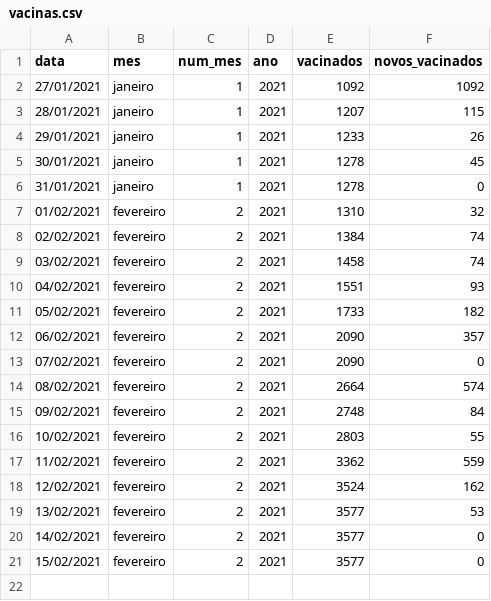
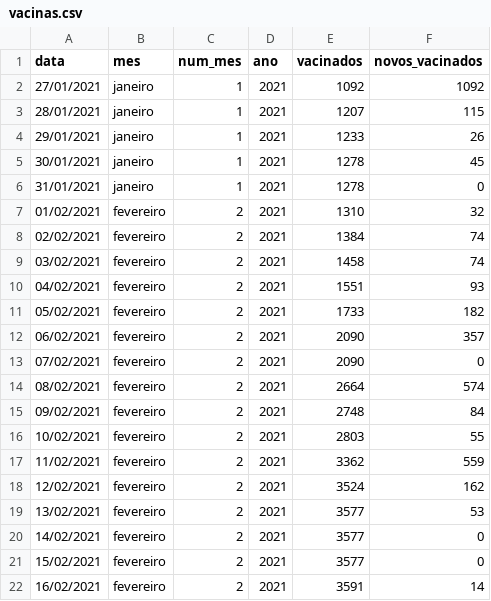
Before and after one commit to ingoramos/dashboardItj, a CSV file: vacinas.csv, drawn as a sheet.

```diff
--- a/vacinas.csv
+++ b/vacinas.csv
@@ -21 +21,2 @@ data;mes;num_mes;ano;vacinados;novos_vacinados
 15/02/2021;fevereiro;2;2021;3577;0
+16/02/2021;fevereiro;2;2021;3591;14
```
Also changed, not shown: covid_Itajai.csv, marieta.csv.
